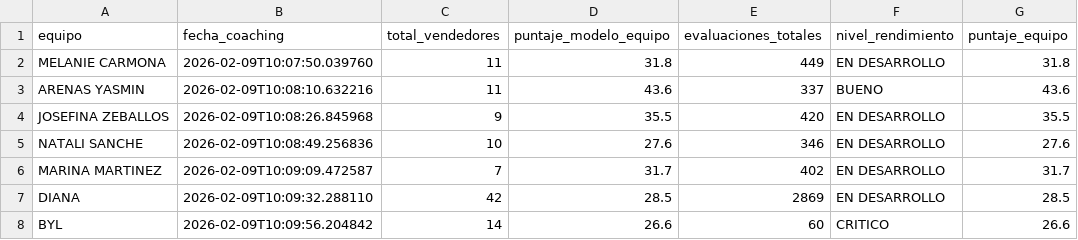
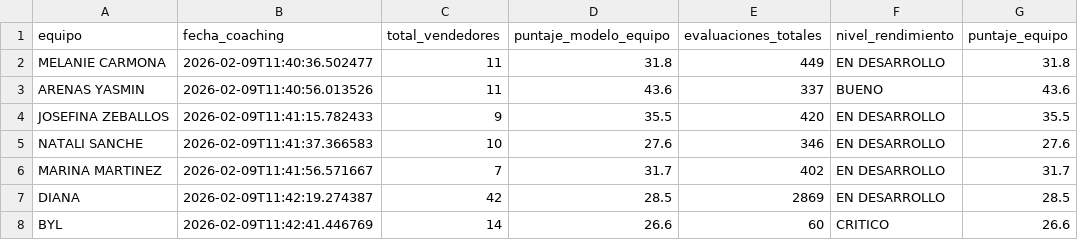
Before and after one commit to juanjua1/evitaaa, a CSV file: reportes/coaching_equipos/resumen_coaching_equipos.csv, drawn as a sheet.

```diff
--- a/reportes/coaching_equipos/resumen_coaching_equipos.csv
+++ b/reportes/coaching_equipos/resumen_coaching_equipos.csv
@@ -1,8 +1,8 @@
 equipo,fecha_coaching,total_vendedores,puntaje_modelo_equipo,evaluaciones_totales,nivel_rendimiento,puntaje_equipo
-MELANIE CARMONA,2026-02-09T10:07:50.039760,11,31.8,449,EN DESARROLLO,31.8
-ARENAS YASMIN,2026-02-09T10:08:10.632216,11,43.6,337,BUENO,43.6
-JOSEFINA ZEBALLOS,2026-02-09T10:08:26.845968,9,35.5,420,EN DESARROLLO,35.5
-NATALI SANCHE,2026-02-09T10:08:49.256836,10,27.6,346,EN DESARROLLO,27.6
-MARINA MARTINEZ,2026-02-09T10:09:09.472587,7,31.7,402,EN DESARROLLO,31.7
-DIANA,2026-02-09T10:09:32.288110,42,28.5,2869,EN DESARROLLO,28.5
-BYL,2026-02-09T10:09:56.204842,14,26.6,60,CRITICO,26.6
+MELANIE CARMONA,2026-02-09T11:40:36.502477,11,31.8,449,EN DESARROLLO,31.8
+ARENAS YASMIN,2026-02-09T11:40:56.013526,11,43.6,337,BUENO,43.6
+JOSEFINA ZEBALLOS,2026-02-09T11:41:15.782433,9,35.5,420,EN DESARROLLO,35.5
+NATALI SANCHE,2026-02-09T11:41:37.366583,10,27.6,346,EN DESARROLLO,27.6
+MARINA MARTINEZ,2026-02-09T11:41:56.571667,7,31.7,402,EN DESARROLLO,31.7
+DIANA,2026-02-09T11:42:19.274387,42,28.5,2869,EN DESARROLLO,28.5
+BYL,2026-02-09T11:42:41.446769,14,26.6,60,CRITICO,26.6
```
Also changed, not shown: 10 other files.
